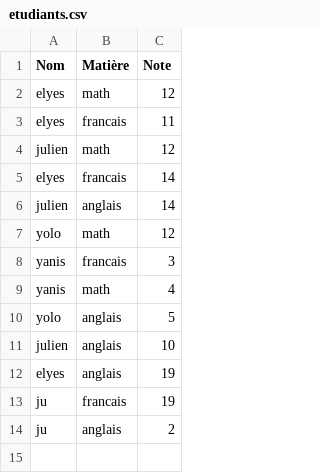
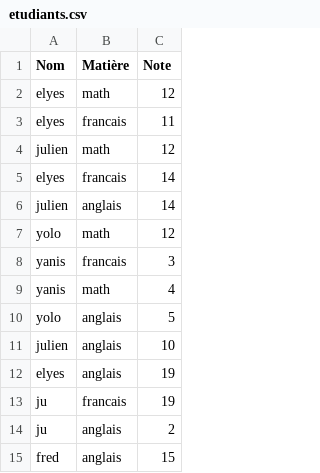
Before and after one commit to Mooodrix/ecoleindirect, a CSV file: etudiants.csv, drawn as a sheet; the diff names each change by its address in the sheet, - before the commit and + after, or states it on an @@ line.

```diff
--- a/etudiants.csv
+++ b/etudiants.csv
+row 15: fred | anglais | 15
```
Also changed, not shown: utilisateurs.csv, 16 other files.
